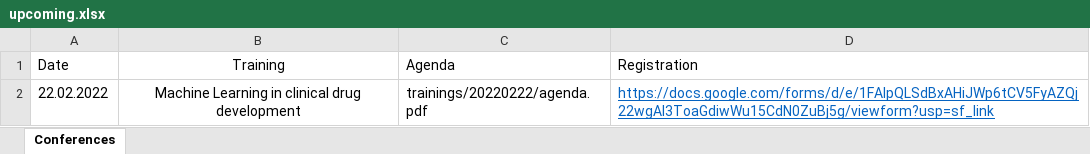
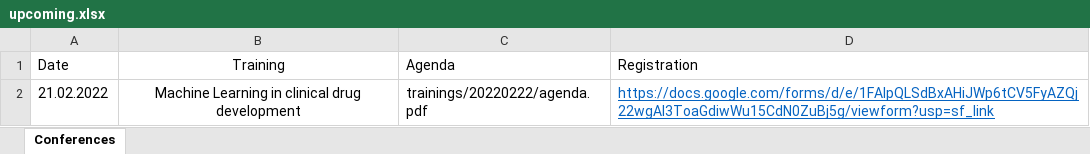
Before and after one commit to baselbiometrics/home, an Excel workbook: data/upcoming.xlsx, sheet Conferences, drawn as a sheet; values as stored, in another font and other column widths than the file's, no borders; charts and pictures not drawn; the diff names each change by its address in the sheet, - before the commit and + after, or states it on an @@ line.

```diff
--- a/data/upcoming.xlsx (sheet Conferences)
+++ b/data/upcoming.xlsx (sheet Conferences)
-A2 (Date): 22.02.2022
+A2 (Date): 21.02.2022
```
Also changed, not shown: data/seminars.xlsx, docs/data/seminars.xlsx, 15 other files.
